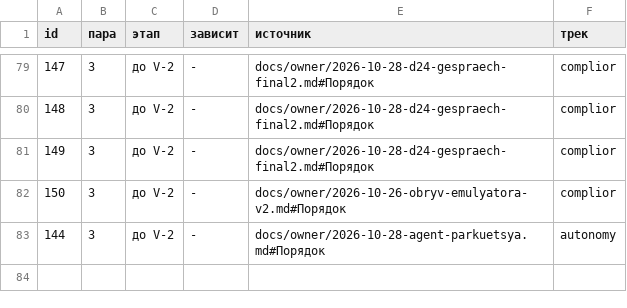
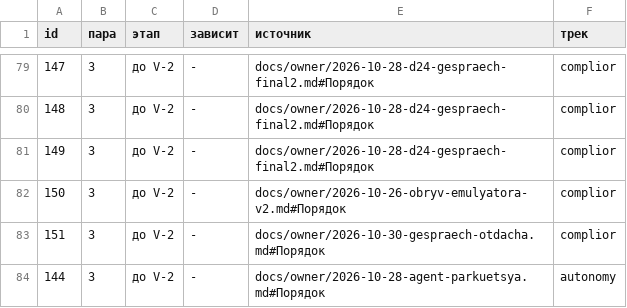
Before and after one commit to a3ka/dev-harness, a TSV file: registry/plan.tsv, drawn as a sheet; only a part is shown, gaps mark what is left out; the diff names each change by its address in the sheet, - before the commit and + after, or states it on an @@ line.

Commit message:
owner: строка плана 151 (gespraech-otdacha — тактильная отдача по пакету D 2.4) и запись слова владельца
Слово владельца 2026-10-30 ~22:45 UTC «да, запускай отдачу»; запись docs/owner/2026-10-30-gespraech-otdacha.md.
Номер 151 выдан механизмом (mint_line 30.10 22:44). Блоки ROADMAP/HANDOFF перегенерированы gen_plan.sh --write.

РАЗРЕШИЛ-ВЛАДЕЛЕЦ: ROADMAP.md генерируемый блок плана — строка 151 gespraech-otdacha (слово владельца 2026-10-30 «да, запускай отдачу»)

```diff
--- a/registry/plan.tsv
+++ b/registry/plan.tsv
+row 83: 151 | 3 | до V-2 | - | docs/owner/2026-10-30-gespraech-otdacha.md#Порядок | complior
```
Also changed, not shown: 2 other files.
